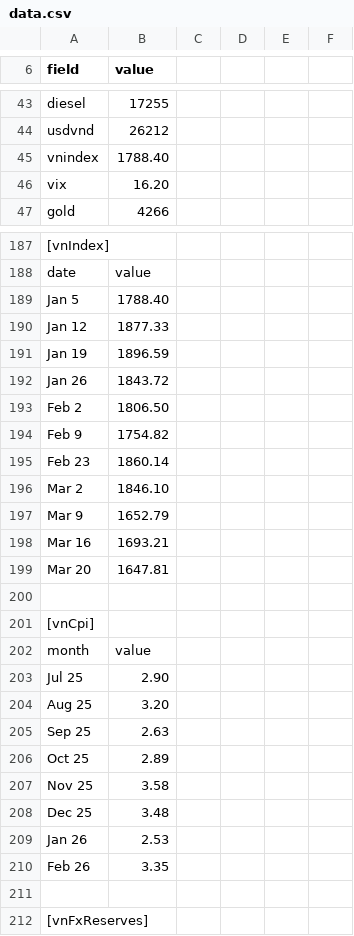
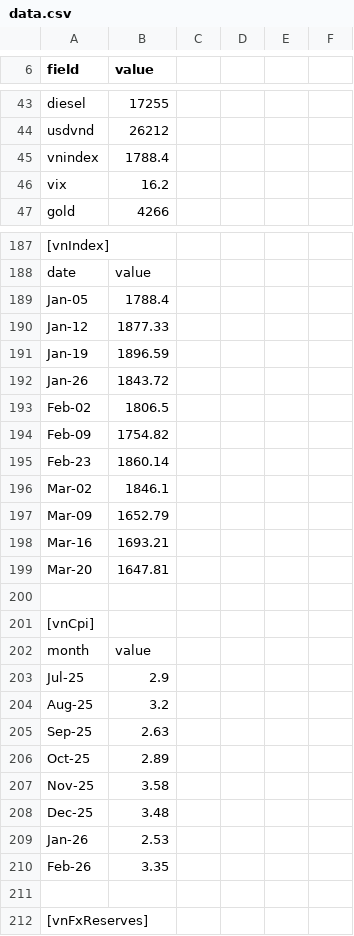
Before and after one commit to sachadray/hormuz-vietnam-tracker, a CSV file: data.csv, drawn as a sheet; only a part is shown, gaps mark what is left out; the diff covers the shown part only.

```diff
--- a/data.csv
+++ b/data.csv
@@ -45,2 +45,2 @@ usdvnd,26212
-vnindex,1788.40
-vix,16.20
+vnindex,1788.4,,,,
+vix,16.2,,,,
@@ -189,11 +189,11 @@ date,value
-Jan 5,1788.40
-Jan 12,1877.33
-Jan 19,1896.59
-Jan 26,1843.72
-Feb 2,1806.50
-Feb 9,1754.82
-Feb 23,1860.14
-Mar 2,1846.10
-Mar 9,1652.79
-Mar 16,1693.21
-Mar 20,1647.81
+Jan-05,1788.4,,,,
+Jan-12,1877.33,,,,
+Jan-19,1896.59,,,,
+Jan-26,1843.72,,,,
+Feb-02,1806.5,,,,
+Feb-09,1754.82,,,,
+Feb-23,1860.14,,,,
+Mar-02,1846.1,,,,
+Mar-09,1652.79,,,,
+Mar-16,1693.21,,,,
+Mar-20,1647.81,,,,
@@ -203,8 +203,8 @@ month,value
-Jul 25,2.90
-Aug 25,3.20
-Sep 25,2.63
-Oct 25,2.89
-Nov 25,3.58
-Dec 25,3.48
-Jan 26,2.53
-Feb 26,3.35
+Jul-25,2.9,,,,
+Aug-25,3.2,,,,
+Sep-25,2.63,,,,
+Oct-25,2.89,,,,
+Nov-25,3.58,,,,
+Dec-25,3.48,,,,
+Jan-26,2.53,,,,
+Feb-26,3.35,,,,
```
Also changed, not shown: 6 added rows, 6 removed rows and 113 edited cells elsewhere in this file.
